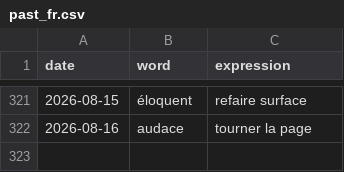
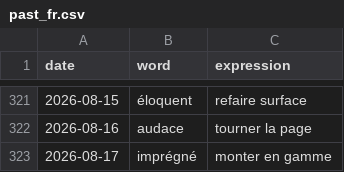
Before and after one commit to StaubOliver/wow, a CSV file: past_fr.csv, drawn as a sheet; only a part is shown, gaps mark what is left out.

```diff
--- a/past_fr.csv
+++ b/past_fr.csv
@@ -322 +322,2 @@ date;word;expression
 2026-08-16;audace;tourner la page
+2026-08-17;imprégné;monter en gamme
```
Also changed, not shown: past.csv, 2 other files.
